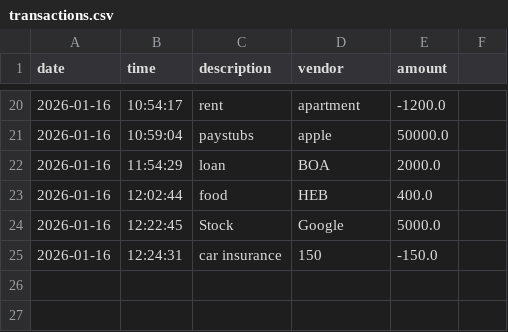
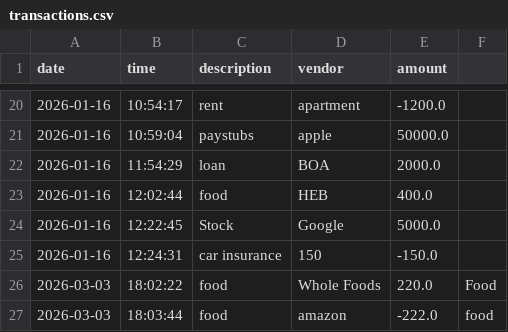
Before and after one commit to Dianki-cyber/2025Fall_Dzhus_Capstone1, a CSV file: src/main/resources/transactions.csv, drawn as a sheet; only a part is shown, gaps mark what is left out.

```diff
--- a/src/main/resources/transactions.csv
+++ b/src/main/resources/transactions.csv
@@ -25 +25,3 @@ date|time|description|vendor|amount
 2026-01-16|12:24:31|car insurance|150|-150.0
+2026-03-03|18:02:22|food|Whole Foods |220.0|Food
+2026-03-03|18:03:44|food|amazon|-222.0|food
```
Also changed, not shown: 4 other files.
